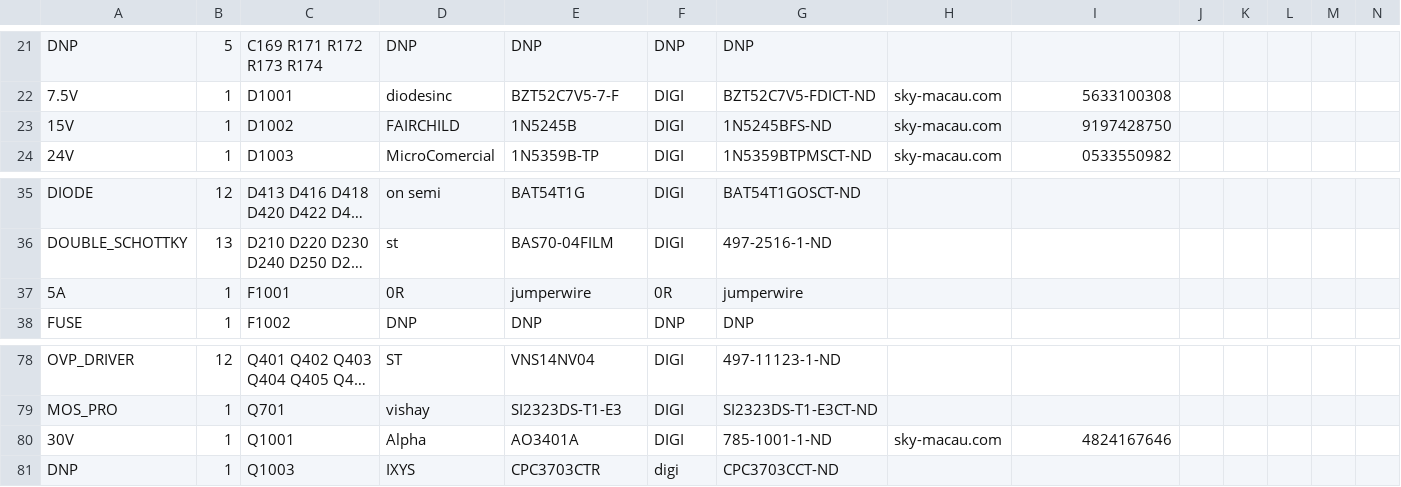
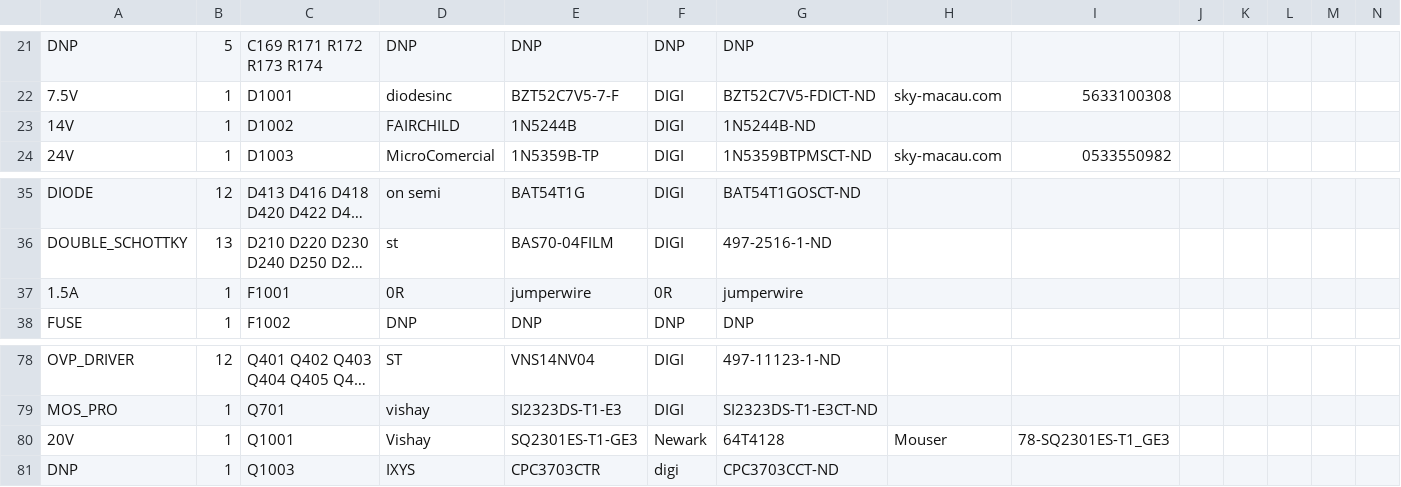
Before and after one commit to rusefi/rusefi, a CSV file: hardware/frankenso/frankenso.csv, drawn as a sheet; only a part is shown, gaps mark what is left out; long unchanged cells end in …; the diff names each change by its address in the sheet, - before the commit and + after, or states it on an @@ line.

```diff
--- a/hardware/frankenso/frankenso.csv
+++ b/hardware/frankenso/frankenso.csv
-A23: 15V
+A23: 14V
-E23: 1N5245B
+E23: 1N5244B
-G23: 1N5245BFS-ND
+G23: 1N5244B-ND
-H23: sky-macau.com
+H23: (empty)
-I23: 9197428750
+I23: (empty)
-A37: 5A
+A37: 1.5A
-A80: 30V
+A80: 20V
-D80: Alpha
+D80: Vishay
-E80: AO3401A
+E80: SQ2301ES-T1-GE3
-F80: DIGI
+F80: Newark
-G80: 785-1001-1-ND
+G80: 64T4128
-H80: sky-macau.com
+H80: Mouser
-I80: 4824167646
+I80: 78-SQ2301ES-T1_GE3
```
Also changed, not shown: hardware/frankenso/frankenso_by-ref.csv, 14 other files.
